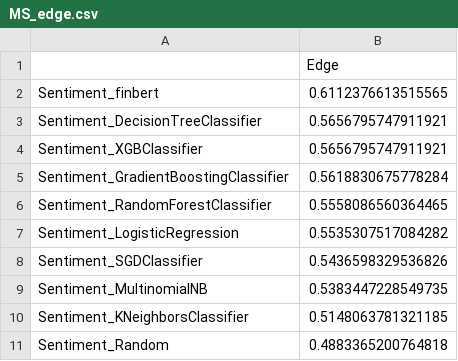
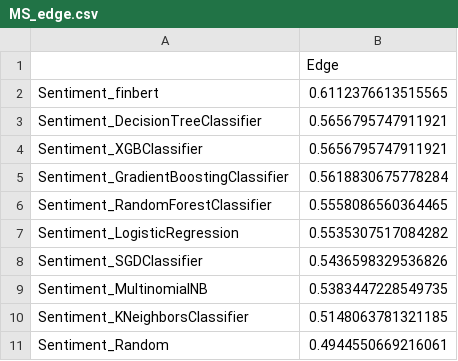
Before and after one commit to jamescalnan/Learning-From-Data-Coursework, a CSV file: results/MS/MS_edge.csv, drawn as a sheet.

```diff
--- a/results/MS/MS_edge.csv
+++ b/results/MS/MS_edge.csv
@@ -10,2 +10,2 @@ Sentiment_MultinomialNB,0.5383447228549735
 Sentiment_KNeighborsClassifier,0.5148063781321185
-Sentiment_Random,0.4883365200764818
+Sentiment_Random,0.4944550669216061
```
Also changed, not shown: results/MRK/MRK_edge.csv, results/MRK/MRK_trading_results.csv, 26 other files.
